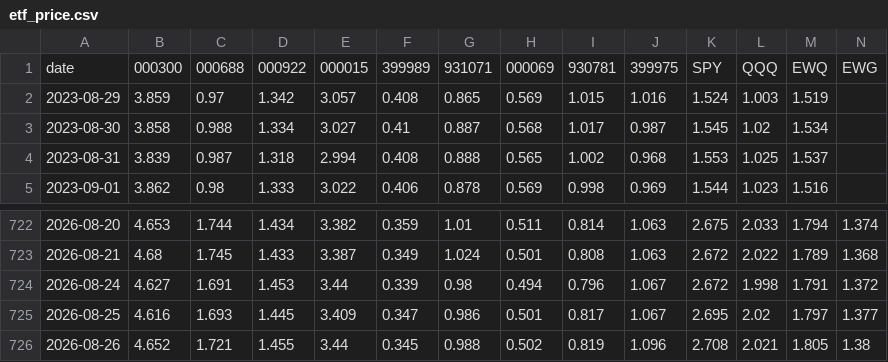
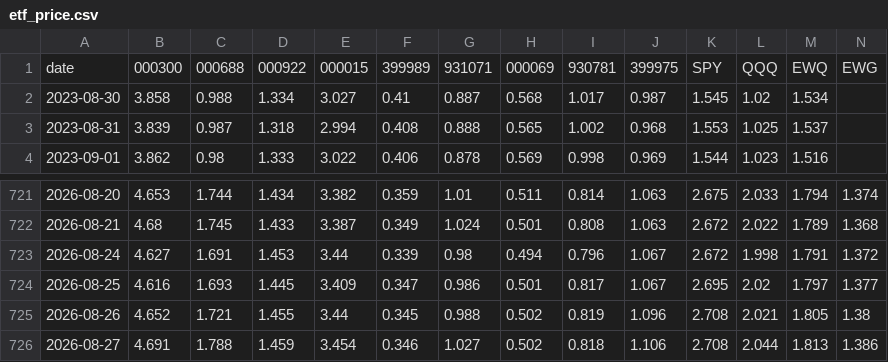
Before and after one commit to ChiaraVan1/equity-risk-premium-monitor, a CSV file: data/etf_price.csv, drawn as a sheet; only a part is shown, gaps mark what is left out; removed rows and columns are numbered as before the commit, all else as after; rows hold the shown columns only; the diff names each change by its address in the sheet, - before the commit and + after, or states it on an @@ line.

```diff
--- a/data/etf_price.csv
+++ b/data/etf_price.csv
-row 2: 2023-08-29 | 3.859 | 0.97 | 1.342 | 3.057 | 0.408 | 0.865 | 0.569 | 1.015 | 1.016 | 1.524 | 1.003 | 1.519
+row 726: 2026-08-27 | 4.691 | 1.788 | 1.459 | 3.454 | 0.346 | 1.027 | 0.502 | 0.818 | 1.106 | 2.708 | 2.044 | 1.813 | 1.386
```
Also changed, not shown: data/etf_nav.csv, data/index_pct.csv, 1 other file.
